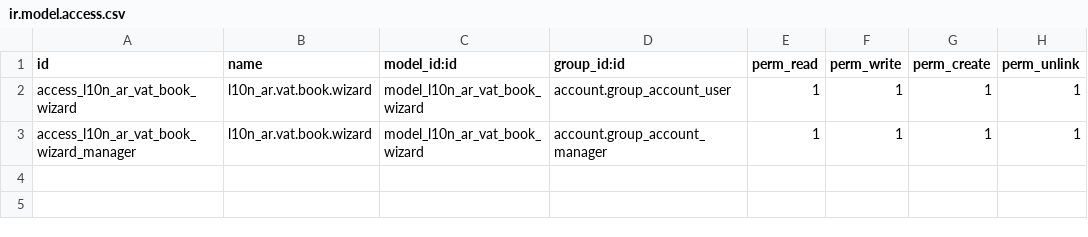
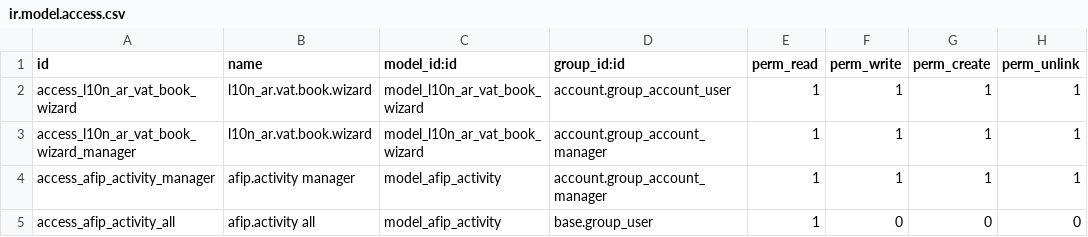
Before and after one commit to aceleradora-la/odoo-argentina-ce-extras, a CSV file: l10n_ar_account_reports/security/ir.model.access.csv, drawn as a sheet.

```diff
--- a/l10n_ar_account_reports/security/ir.model.access.csv
+++ b/l10n_ar_account_reports/security/ir.model.access.csv
@@ -3 +3,3 @@ access_l10n_ar_vat_book_wizard,l10n_ar.vat.book.wizard,model_l10n_ar_vat_book_wi
 access_l10n_ar_vat_book_wizard_manager,l10n_ar.vat.book.wizard,model_l10n_ar_vat_book_wizard,account.group_account_manager,1,1,1,1
+access_afip_activity_manager,afip.activity manager,model_afip_activity,account.group_account_manager,1,1,1,1
+access_afip_activity_all,afip.activity all,model_afip_activity,base.group_user,1,0,0,0
```
Also changed, not shown: 3 other files.
